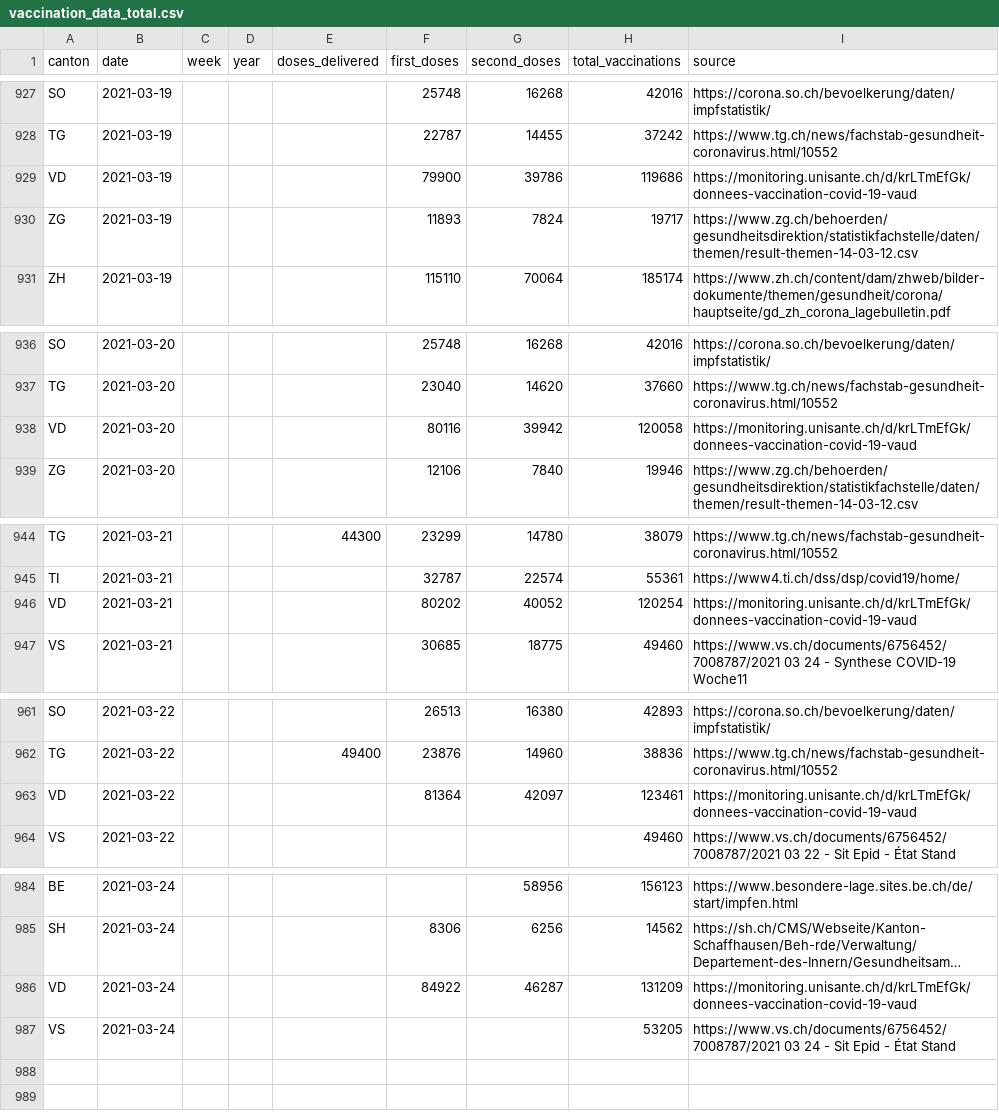
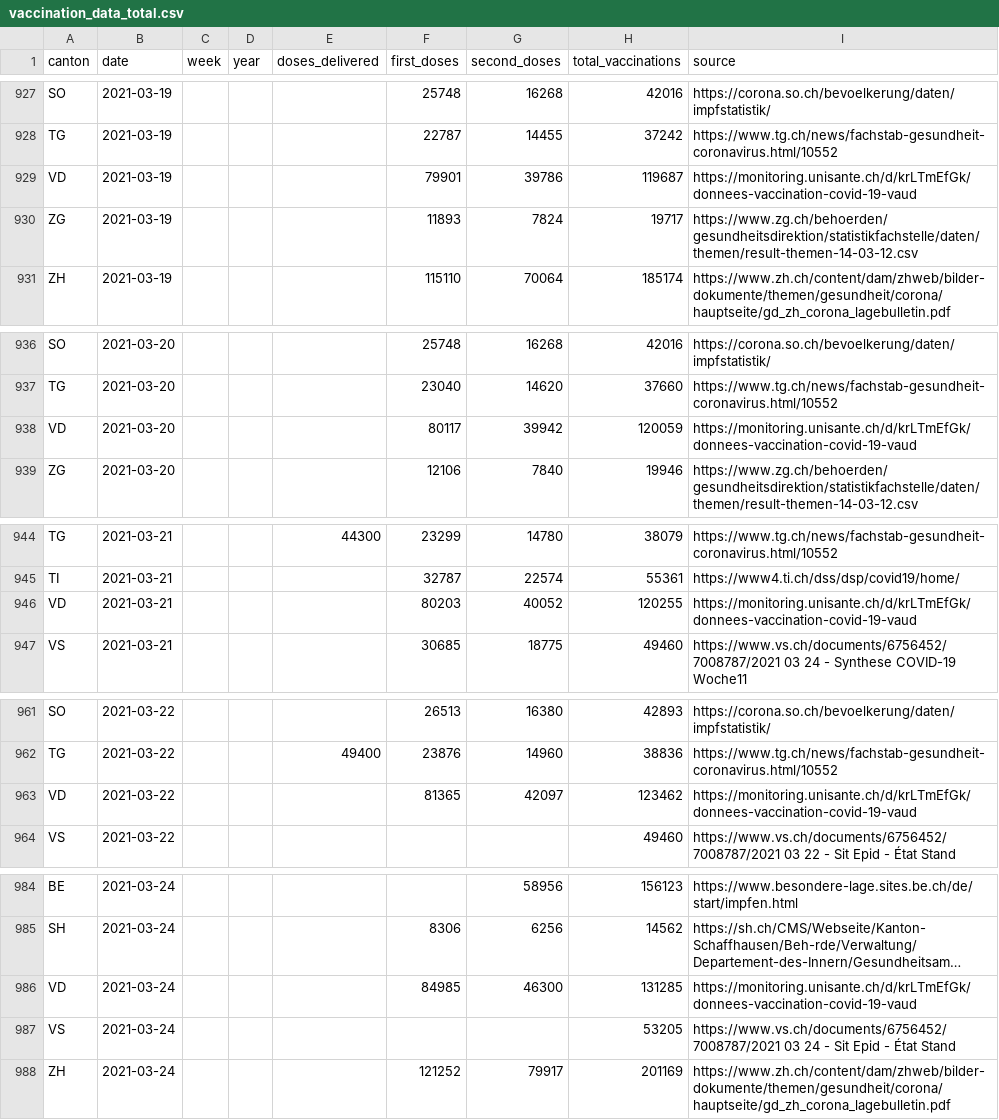
Before and after one commit to n0rdlicht/ch-vaccinations, a CSV file: data/vaccination_data_total.csv, drawn as a sheet; only a part is shown, gaps mark what is left out; long unchanged cells end in …; the diff covers the shown part only; the diff names each change by its address in the sheet, - before the commit and + after, or states it on an @@ line.

Commit message:
Automatic update of vaccination data

```diff
--- a/data/vaccination_data_total.csv
+++ b/data/vaccination_data_total.csv
-F929 (first_doses): 79900
+F929 (first_doses): 79901
-H929 (total_vaccinations): 119686
+H929 (total_vaccinations): 119687
-F938 (first_doses): 80116
+F938 (first_doses): 80117
-H938 (total_vaccinations): 120058
+H938 (total_vaccinations): 120059
-F946 (first_doses): 80202
+F946 (first_doses): 80203
-H946 (total_vaccinations): 120254
+H946 (total_vaccinations): 120255
-F963 (first_doses): 81364
+F963 (first_doses): 81365
-H963 (total_vaccinations): 123461
+H963 (total_vaccinations): 123462
-F986 (first_doses): 84922
+F986 (first_doses): 84985
-G986 (second_doses): 46287
+G986 (second_doses): 46300
-H986 (total_vaccinations): 131209
+H986 (total_vaccinations): 131285
+row 988: ZH | 2021-03-24 |  |  |  | 121252 | 79917 | 201169 | https://www.zh.ch/content/dam/zhweb/bilder-dokumente/themen/gesundheit/corona/hauptseite/gd_zh_corona_lagebulletin.pdf
```
Also changed, not shown: 2 edited cells elsewhere in this file, data/vaccinations_latest.csv, 1 other file.
